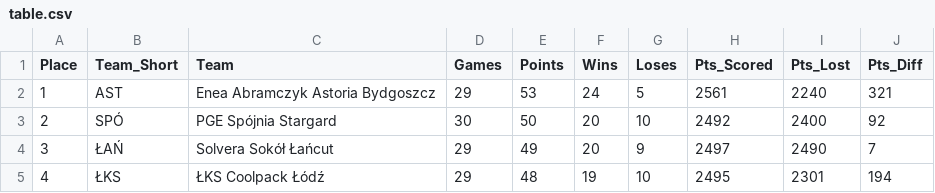
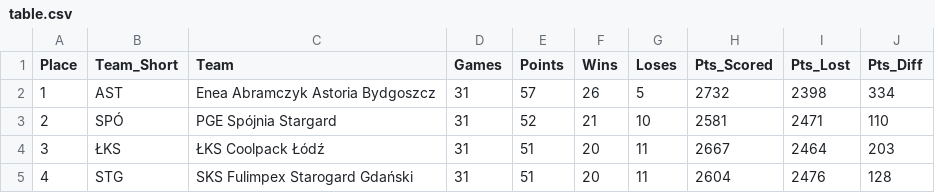
Before and after one commit to Kajtek47/basketball-predictor, a CSV file: data/table.csv, drawn as a sheet; only a part is shown; the diff covers the shown part only.

```diff
--- a/data/table.csv
+++ b/data/table.csv
@@ -1,5 +1,5 @@
 Place,Team_Short,Team,Games,Points,Wins,Loses,Pts_Scored,Pts_Lost,Pts_Diff
-1,AST,Enea Abramczyk Astoria Bydgoszcz,29,53,24,5,2561,2240,321
-2,SPÓ,PGE Spójnia Stargard,30,50,20,10,2492,2400,92
-3,ŁAŃ,Solvera Sokół Łańcut,29,49,20,9,2497,2490,7
-4,ŁKS,ŁKS Coolpack Łódź,29,48,19,10,2495,2301,194
+1,AST,Enea Abramczyk Astoria Bydgoszcz,31,57,26,5,2732,2398,334
+2,SPÓ,PGE Spójnia Stargard,31,52,21,10,2581,2471,110
+3,ŁKS,ŁKS Coolpack Łódź,31,51,20,11,2667,2464,203
+4,STG,SKS Fulimpex Starogard Gdański,31,51,20,11,2604,2476,128
```
Also changed, not shown: 97 edited cells elsewhere in this file, data/matches_future.csv, data/matches_played.csv, 3 other files.
